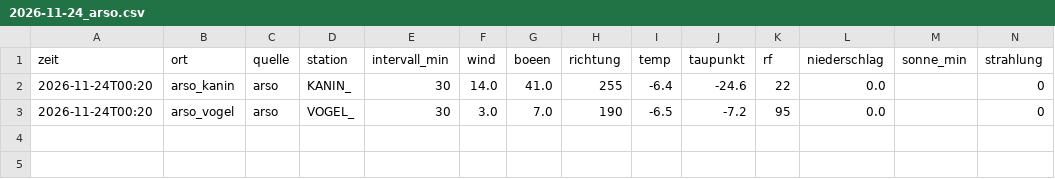
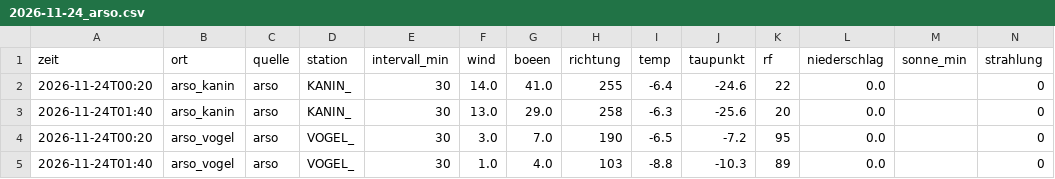
Before and after one commit to SalamanderCreator/flugwetter, a CSV file: data/v2/messungen/2026-11/2026-11-24_arso.csv, drawn as a sheet; only a part is shown; rows hold the shown columns only; the diff names each change by its address in the sheet, - before the commit and + after, or states it on an @@ line.

```diff
--- a/data/v2/messungen/2026-11/2026-11-24_arso.csv
+++ b/data/v2/messungen/2026-11/2026-11-24_arso.csv
+row 3: 2026-11-24T01:40 | arso_kanin | arso | KANIN_ | 30 | 13.0 | 29.0 | 258 | -6.3 | -25.6 | 20 | 0.0 |  | 0
+row 5: 2026-11-24T01:40 | arso_vogel | arso | VOGEL_ | 30 | 1.0 | 4.0 | 103 | -8.8 | -10.3 | 89 | 0.0 |  | 0
```
